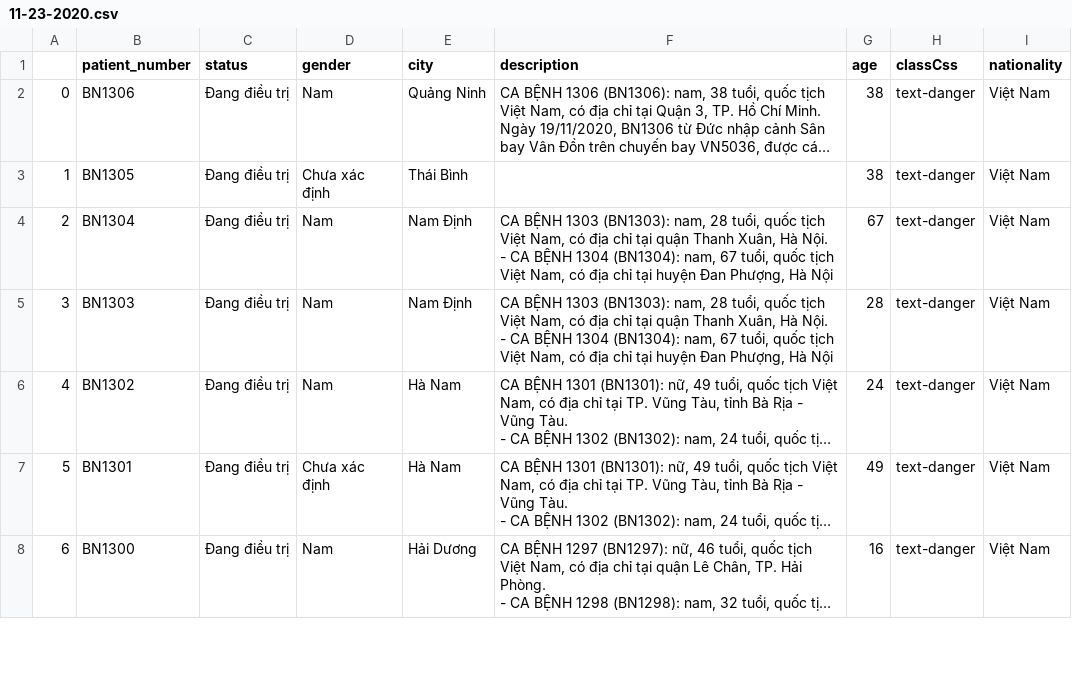
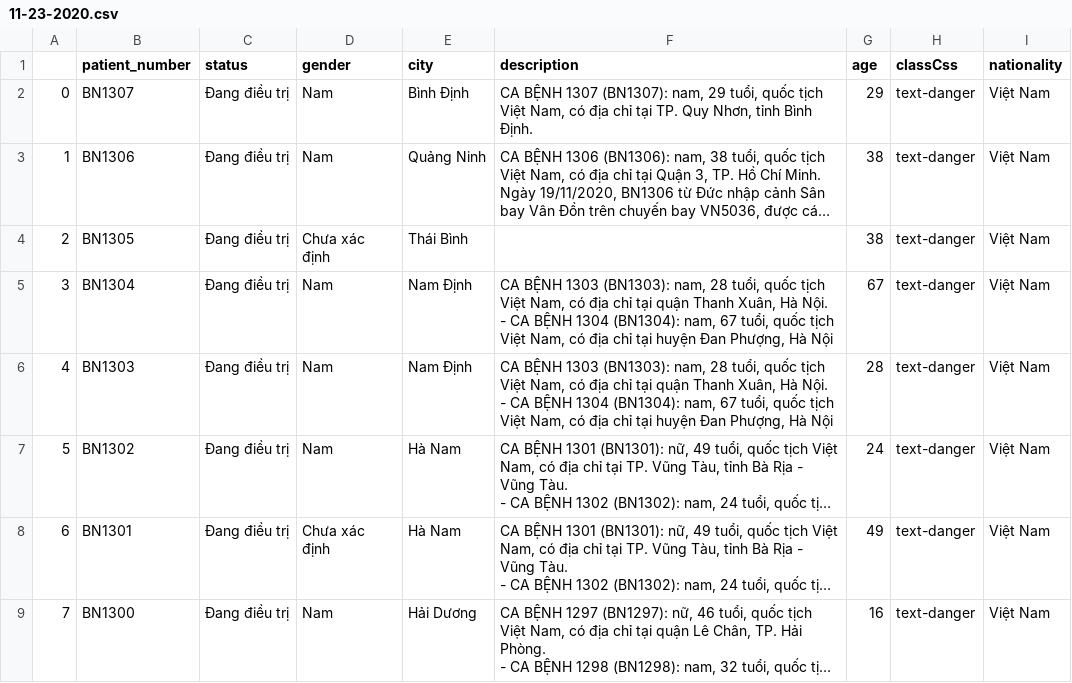
Before and after one commit to dannguyen99/Monitoring_Covid-19, a CSV file: data/VN/11-23-2020.csv, drawn as a sheet; only a part is shown; long unchanged cells end in …; addresses are those after the commit; the diff names each change by its address in the sheet, - before the commit and + after, or states it on an @@ line.

Commit message:
update data

```diff
--- a/data/VN/11-23-2020.csv
+++ b/data/VN/11-23-2020.csv
+row 2: 0 | BN1307 | Đang điều trị | Nam | Bình Định | CA BỆNH 1307 (BN1307): nam, 29 tuổi, quốc tịch Việt Nam, có địa chỉ tại TP. Quy Nhơn, tỉnh Bình Định. | 29 | text-danger | Việt Nam
@@ column A renumbered from row 3 down @@
```
Also changed, not shown: 3 other files.
